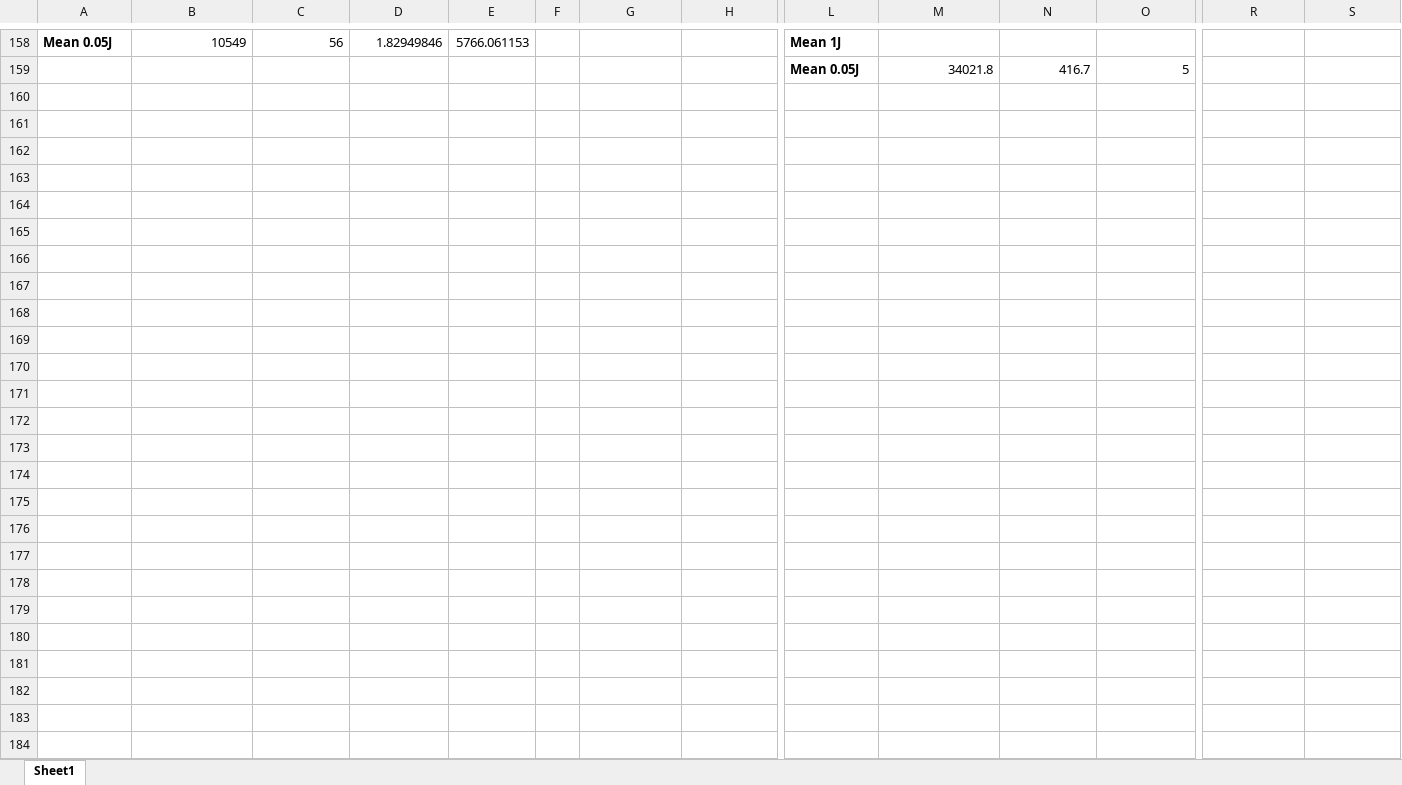
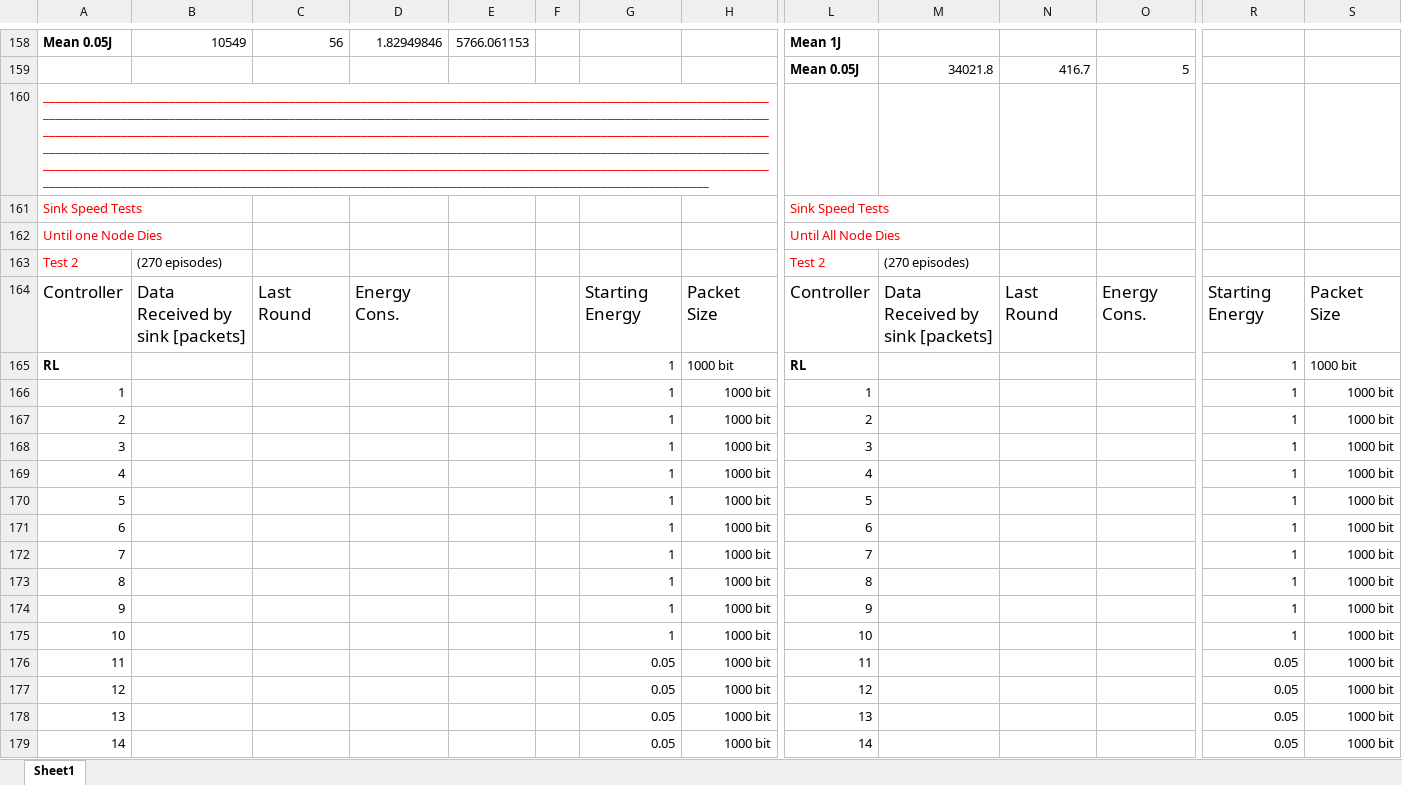
Before and after one commit to PaxelK/ThesisWorkCybercom, an Excel workbook: pyFiles/RL/Results/New Results/ResultsDQNfixEpsilon.xlsx, sheet Sheet1, drawn as a sheet; only a part is shown, gaps mark what is left out; values as stored, in another font and other column widths than the file's, no borders; rows hold the shown columns only; the diff covers the shown part only; the diff names each change by its address in the sheet, - before the commit and + after, or states it on an @@ line.

Commit message:
RL agent has now sink speed

```diff
--- a/pyFiles/RL/Results/New Results/ResultsDQNfixEpsilon.xlsx (sheet Sheet1)
+++ b/pyFiles/RL/Results/New Results/ResultsDQNfixEpsilon.xlsx (sheet Sheet1)
+row 160: ____________________________________________________________________________________________________________________________________________________________________________________________________________________________________________________________________________________________________________________________________________________________________________________________________________________________________________________________________________________________________________________________________________________________________________________________________________________________________________________________________________________________________________________________________________
+row 161: Sink Speed Tests |  |  |  |  |  |  |  | Sink Speed Tests
+row 162: Until one Node Dies |  |  |  |  |  |  |  | Until All Node Dies
+row 163: Test 2 | (270 episodes) |  |  |  |  |  |  | Test 2 | (270 episodes)
+row 164: Controller | Data Received by sink [packets] | Last Round | Energy Cons. |  |  | Starting Energy | Packet Size | Controller | Data Received by sink [packets] | Last Round | Energy Cons. | Starting Energy | Packet Size
+row 165: RL |  |  |  |  |  | 1 | 1000 bit | RL |  |  |  | 1 | 1000 bit
+row 166: 1 |  |  |  |  |  | 1 | 1000 bit | 1 |  |  |  | 1 | 1000 bit
+row 167: 2 |  |  |  |  |  | 1 | 1000 bit | 2 |  |  |  | 1 | 1000 bit
+row 168: 3 |  |  |  |  |  | 1 | 1000 bit | 3 |  |  |  | 1 | 1000 bit
+row 169: 4 |  |  |  |  |  | 1 | 1000 bit | 4 |  |  |  | 1 | 1000 bit
+row 170: 5 |  |  |  |  |  | 1 | 1000 bit | 5 |  |  |  | 1 | 1000 bit
+row 171: 6 |  |  |  |  |  | 1 | 1000 bit | 6 |  |  |  | 1 | 1000 bit
+row 172: 7 |  |  |  |  |  | 1 | 1000 bit | 7 |  |  |  | 1 | 1000 bit
+row 173: 8 |  |  |  |  |  | 1 | 1000 bit | 8 |  |  |  | 1 | 1000 bit
+row 174: 9 |  |  |  |  |  | 1 | 1000 bit | 9 |  |  |  | 1 | 1000 bit
+row 175: 10 |  |  |  |  |  | 1 | 1000 bit | 10 |  |  |  | 1 | 1000 bit
+row 176: 11 |  |  |  |  |  | 0.05 | 1000 bit | 11 |  |  |  | 0.05 | 1000 bit
+row 177: 12 |  |  |  |  |  | 0.05 | 1000 bit | 12 |  |  |  | 0.05 | 1000 bit
+row 178: 13 |  |  |  |  |  | 0.05 | 1000 bit | 13 |  |  |  | 0.05 | 1000 bit
+row 179: 14 |  |  |  |  |  | 0.05 | 1000 bit | 14 |  |  |  | 0.05 | 1000 bit
```
Also changed, not shown: 34 added rows elsewhere in this sheet, 1 other file.
